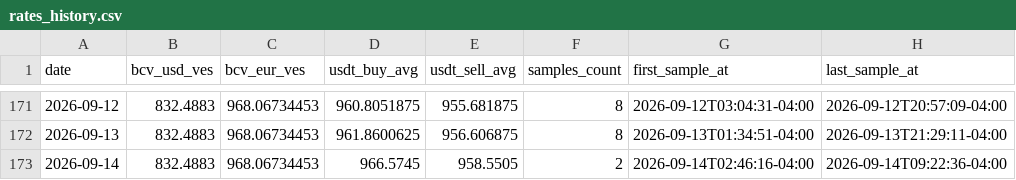
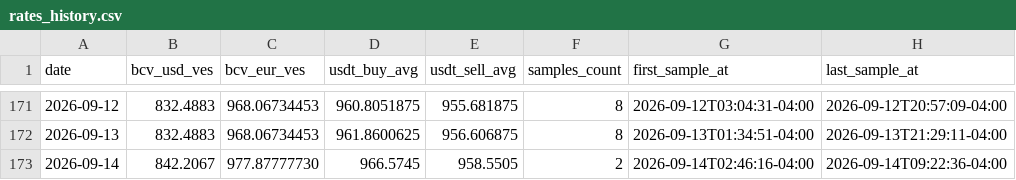
Before and after one commit to vhurdaneta/trmnl-bcv-usdt, a CSV file: data/rates_history.csv, drawn as a sheet; only a part is shown, gaps mark what is left out.

Commit message:
fix: corregir tasa BCV del 14/09 a 842.2067

```diff
--- a/data/rates_history.csv
+++ b/data/rates_history.csv
@@ -172,2 +172,2 @@ date,bcv_usd_ves,bcv_eur_ves,usdt_buy_avg,usdt_sell_avg,samples_count,first_samp
 2026-09-13,832.4883,968.06734453,961.8600625,956.606875,8,2026-09-13T01:34:51-04:00,2026-09-13T21:29:11-04:00
-2026-09-14,832.4883,968.06734453,966.5745,958.5505,2,2026-09-14T02:46:16-04:00,2026-09-14T09:22:36-04:00
+2026-09-14,842.2067,977.87777730,966.5745,958.5505,2,2026-09-14T02:46:16-04:00,2026-09-14T09:22:36-04:00
```
